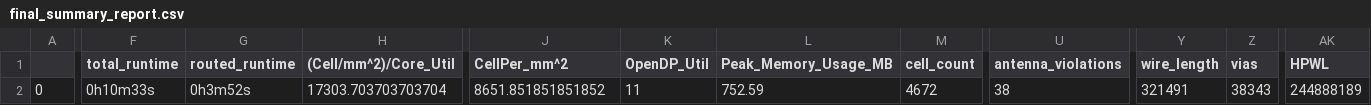
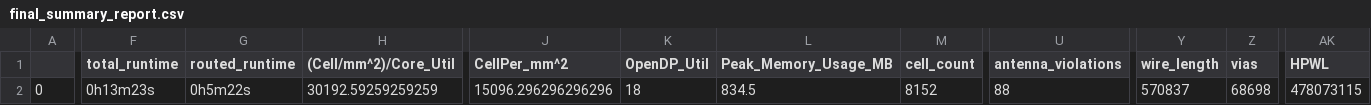
Before and after one commit to efabless/caravel_user_project, a CSV file: signoff/user_proj_example/final_summary_report.csv, drawn as a sheet; only a part is shown, gaps mark what is left out; the diff covers the shown part only; the diff names each change by its address in the sheet, - before the commit and + after, or states it on an @@ line.

```diff
--- a/signoff/user_proj_example/final_summary_report.csv
+++ b/signoff/user_proj_example/final_summary_report.csv
-F2 (total_runtime): 0h10m33s
+F2 (total_runtime): 0h13m23s
-G2 (routed_runtime): 0h3m52s
+G2 (routed_runtime): 0h5m22s
-H2 ((Cell/mm^2)/Core_Util): 17303.703703703704
+H2 ((Cell/mm^2)/Core_Util): 30192.59259259259
-J2 (CellPer_mm^2): 8651.851851851852
+J2 (CellPer_mm^2): 15096.296296296296
-K2 (OpenDP_Util): 11
+K2 (OpenDP_Util): 18
-L2 (Peak_Memory_Usage_MB): 752.59
+L2 (Peak_Memory_Usage_MB): 834.5
-M2 (cell_count): 4672
+M2 (cell_count): 8152
-U2 (antenna_violations): 38
+U2 (antenna_violations): 88
-Y2 (wire_length): 321491
+Y2 (wire_length): 570837
-Z2 (vias): 38343
+Z2 (vias): 68698
-AK2 (HPWL): 244888189
+AK2 (HPWL): 478073115
```
Also changed, not shown: 20 edited cells elsewhere in this file, signoff/user_project_wrapper/final_summary_report.csv, 16 other files.
